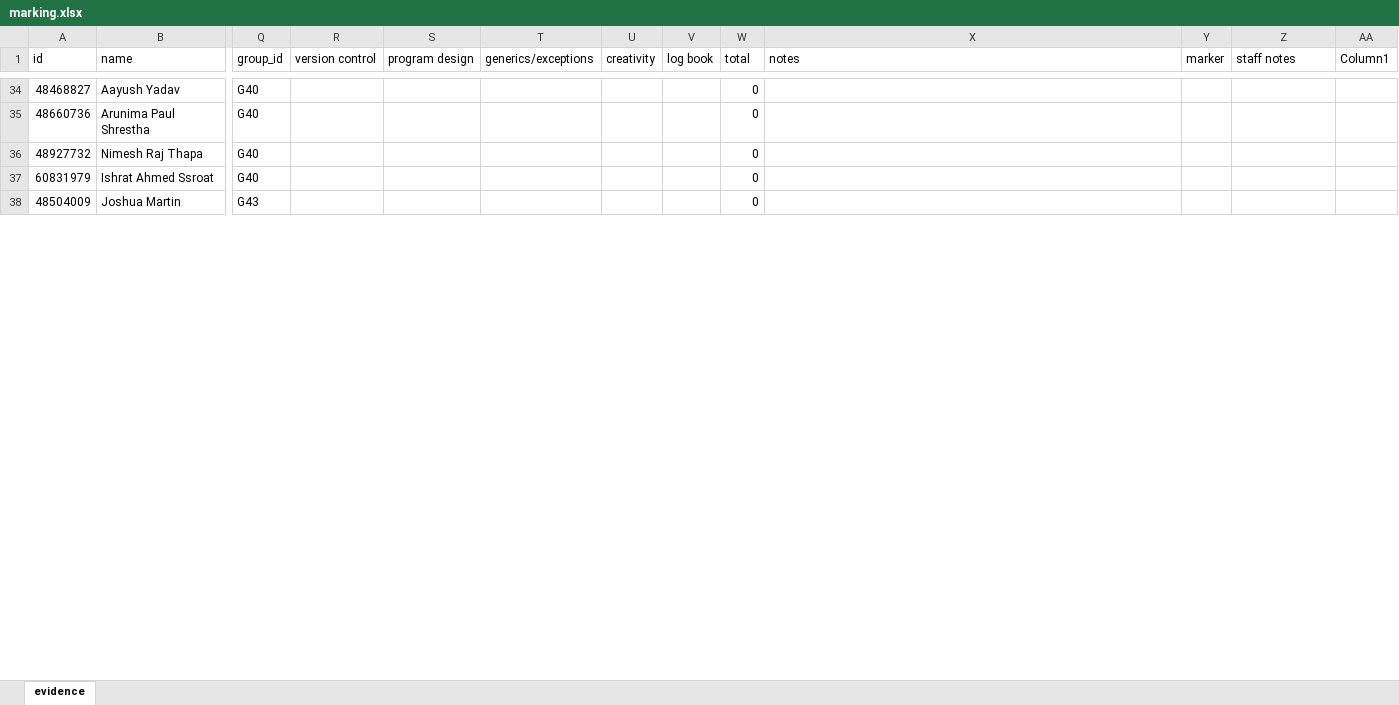
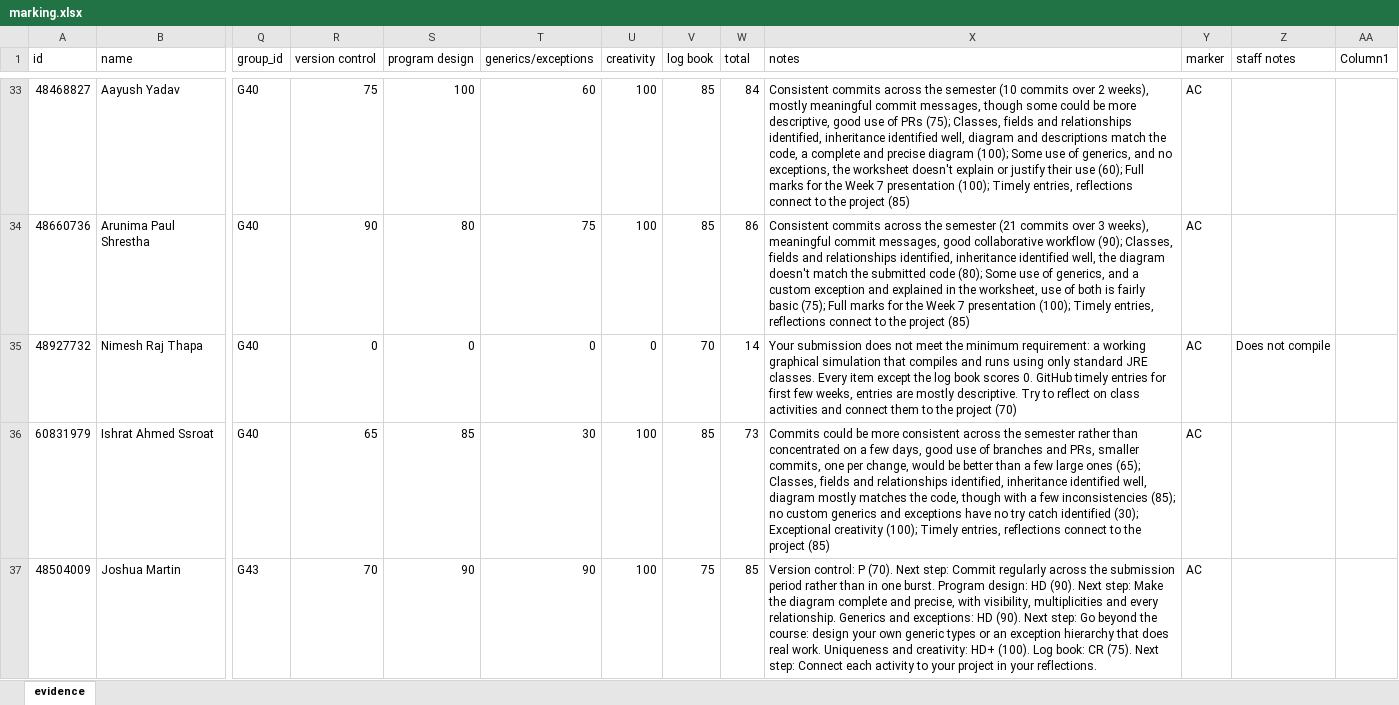
Before and after one commit to altmattr/teaching, an Excel workbook: COMP2000 - Object Oriented Programming/2026/submission 1/marking.xlsx, sheet evidence, drawn as a sheet; only a part is shown, gaps mark what is left out; values as stored, in another font and other column widths than the file's, no borders; table styles not drawn; addresses are those after the commit; the diff covers the shown part only; the diff names each change by its address in the sheet, - before the commit and + after, or states it on an @@ line.

Commit message:
marking submission 1

```diff
--- a/COMP2000 - Object Oriented Programming/2026/submission 1/marking.xlsx (sheet evidence)
+++ b/COMP2000 - Object Oriented Programming/2026/submission 1/marking.xlsx (sheet evidence)
-R33 (version control): (empty)
+R33 (version control): 75
-S33 (program design): (empty)
+S33 (program design): 100
-T33 (generics/exceptions): (empty)
+T33 (generics/exceptions): 60
-U33:U34 (creativity): (empty)
+U33:U34 (creativity): 100
-V33:V34 (log book): (empty)
+V33:V34 (log book): 85
-W33 (total): 0
+W33 (total): 84
-X33 (notes): (empty)
+X33 (notes): Consistent commits across the semester (10 commits over 2 weeks), mostly meaningful commit messages, though some could be more descriptive, good use of PRs (75); Classes, fields and relationships identified, inheritance identified well, diagram and descriptions match the code, a complete and precise diagram (100); Some use of generics, and no exceptions, the worksheet doesn't explain or justify their use (60); Full marks for the Week 7 presentation (100); Timely entries, reflections connect to the project (85)
-Y33:Y37 (marker): (empty)
+Y33:Y37 (marker): AC
-R34 (version control): (empty)
+R34 (version control): 90
-S34 (program design): (empty)
+S34 (program design): 80
-T34 (generics/exceptions): (empty)
+T34 (generics/exceptions): 75
-W34 (total): 0
+W34 (total): 86
-X34 (notes): (empty)
+X34 (notes): Consistent commits across the semester (21 commits over 3 weeks), meaningful commit messages, good collaborative workflow (90); Classes, fields and relationships identified, inheritance identified well, the diagram doesn't match the submitted code (80); Some use of generics, and a custom exception and explained in the worksheet, use of both is fairly basic (75); Full marks for the Week 7 presentation (100); Timely entries, reflections connect to the project (85)
-R35 (version control): (empty)
+R35 (version control): 0
-S35 (program design): (empty)
+S35 (program design): 0
-T35 (generics/exceptions): (empty)
+T35 (generics/exceptions): 0
-U35 (creativity): (empty)
+U35 (creativity): 0
-V35 (log book): (empty)
+V35 (log book): 70
-W35 (total): 0
+W35 (total): 14
-X35 (notes): (empty)
+X35 (notes): Your submission does not meet the minimum requirement: a working graphical simulation that compiles and runs using only standard JRE classes. Every item except the log book scores 0. GitHub timely entries for first few weeks, entries are mostly descriptive. Try to reflect on class activities and connect them to the project (70)
-Z35 (staff notes): (empty)
+Z35 (staff notes): Does not compile
-R36 (version control): (empty)
+R36 (version control): 65
-S36 (program design): (empty)
+S36 (program design): 85
-T36 (generics/exceptions): (empty)
+T36 (generics/exceptions): 30
-U36:U37 (creativity): (empty)
+U36:U37 (creativity): 100
-V36 (log book): (empty)
+V36 (log book): 85
-W36 (total): 0
+W36 (total): 73
-X36 (notes): (empty)
+X36 (notes): Commits could be more consistent across the semester rather than concentrated on a few days, good use of branches and PRs, smaller commits, one per change, would be better than a few large ones (65); Classes, fields and relationships identified, inheritance identified well, diagram mostly matches the code, though with a few inconsistencies (85); no custom generics and exceptions have no try catch identified (30); Exceptional creativity (100); Timely entries, reflections connect to the project (85)
-R37 (version control): (empty)
+R37 (version control): 70
-S37 (program design): (empty)
+S37 (program design): 90
-T37 (generics/exceptions): (empty)
+T37 (generics/exceptions): 90
-V37 (log book): (empty)
+V37 (log book): 75
-W37 (total): 0
+W37 (total): 85
-X37 (notes): (empty)
+X37 (notes): Version control: P (70). Next step: Commit regularly across the submission period rather than in one burst. Program design: HD (90). Next step: Make the diagram complete and precise, with visibility, multiplicities and every relationship. Generics and exceptions: HD (90). Next step: Go beyond the course: design your own generic types or an exception hierarchy that does real work. Uniqueness and creativity: HD+ (100). Log book: CR (75). Next step: Connect each activity to your project in your reflections.
```
Also changed, not shown: 2 added rows, 2 removed rows and 1179 edited cells elsewhere in this sheet, formulas that keep their value, 8 other files.
